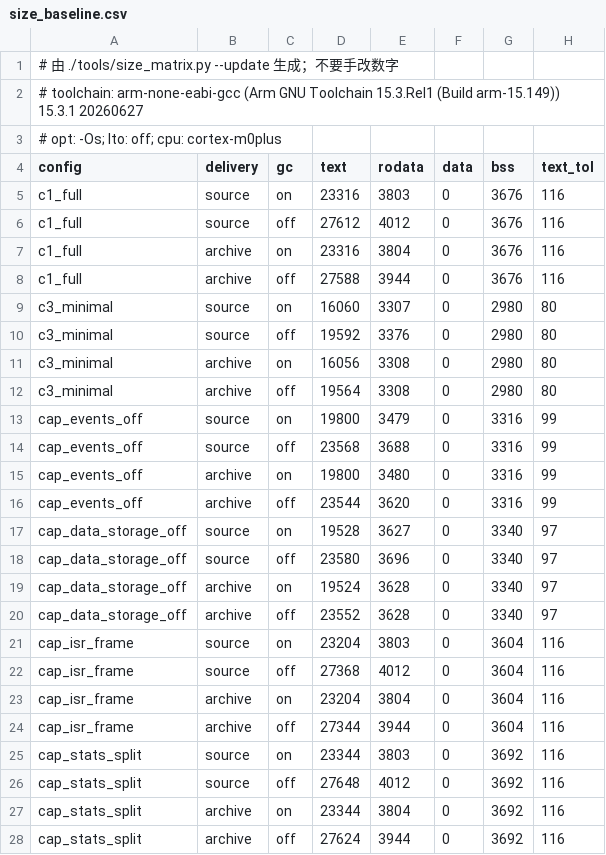
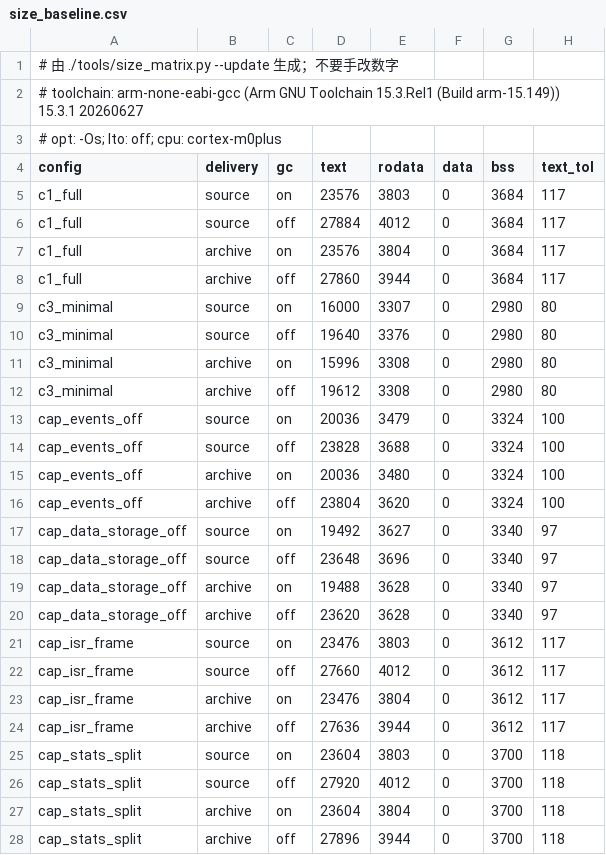
Before and after one commit to Adlyq/iolinki, a CSV file: tools/size_baseline.csv, drawn as a sheet; only a part is shown; the diff covers the shown part only.

Commit message:
fix(od): align OD write, DS membership and restore semantics
- od: pass the requested subindex through iolink_od_write_value() to the
  params manager and the application write hook (iolink_od_write_fn now
  takes it); enforce OctetString block_len as 0x33 instead of letting
  params silently truncate tags
- isdu: use a single standard-first iolink_od_find() lookup so the
  application table cannot shadow normative indices (0x0002/0x0024) and
  the vendor service remains a fallback for unknown device indices
- ds: derive the DS set from the standard OD table plus the bound
  application OD (iolink_ds_bind_od(), config->od), add app DS queries,
  and pre-check every known record through an optional check callback
  before applying any of them; NVM-write failures are documented as
  non-transactional
- workspace: clear ISDU/DS buffer pointers and capacities when an
  external workspace is unbound (IOLINK_WORKSPACE_EMBEDDED=0)
- tests: cover M1-M4 (standard-index shadowing, subindex passthrough,
  oversized tag rejection, app DS staging/serialization/restore,
  all-or-nothing image validation, external unbind); update the pinned
  truncation/vendor-index expectations and the context-size contract
- size baseline refreshed for the added DS/OD plumbing (~260 B text)

```diff
--- a/tools/size_baseline.csv
+++ b/tools/size_baseline.csv
@@ -4,25 +4,25 @@
 config,delivery,gc,text,rodata,data,bss,text_tol
-c1_full,source,on,23316,3803,0,3676,116
-c1_full,source,off,27612,4012,0,3676,116
-c1_full,archive,on,23316,3804,0,3676,116
-c1_full,archive,off,27588,3944,0,3676,116
-c3_minimal,source,on,16060,3307,0,2980,80
-c3_minimal,source,off,19592,3376,0,2980,80
-c3_minimal,archive,on,16056,3308,0,2980,80
-c3_minimal,archive,off,19564,3308,0,2980,80
-cap_events_off,source,on,19800,3479,0,3316,99
-cap_events_off,source,off,23568,3688,0,3316,99
-cap_events_off,archive,on,19800,3480,0,3316,99
-cap_events_off,archive,off,23544,3620,0,3316,99
-cap_data_storage_off,source,on,19528,3627,0,3340,97
-cap_data_storage_off,source,off,23580,3696,0,3340,97
-cap_data_storage_off,archive,on,19524,3628,0,3340,97
-cap_data_storage_off,archive,off,23552,3628,0,3340,97
-cap_isr_frame,source,on,23204,3803,0,3604,116
-cap_isr_frame,source,off,27368,4012,0,3604,116
-cap_isr_frame,archive,on,23204,3804,0,3604,116
-cap_isr_frame,archive,off,27344,3944,0,3604,116
-cap_stats_split,source,on,23344,3803,0,3692,116
-cap_stats_split,source,off,27648,4012,0,3692,116
-cap_stats_split,archive,on,23344,3804,0,3692,116
-cap_stats_split,archive,off,27624,3944,0,3692,116
+c1_full,source,on,23576,3803,0,3684,117
+c1_full,source,off,27884,4012,0,3684,117
+c1_full,archive,on,23576,3804,0,3684,117
+c1_full,archive,off,27860,3944,0,3684,117
+c3_minimal,source,on,16000,3307,0,2980,80
+c3_minimal,source,off,19640,3376,0,2980,80
+c3_minimal,archive,on,15996,3308,0,2980,80
+c3_minimal,archive,off,19612,3308,0,2980,80
+cap_events_off,source,on,20036,3479,0,3324,100
+cap_events_off,source,off,23828,3688,0,3324,100
+cap_events_off,archive,on,20036,3480,0,3324,100
+cap_events_off,archive,off,23804,3620,0,3324,100
+cap_data_storage_off,source,on,19492,3627,0,3340,97
+cap_data_storage_off,source,off,23648,3696,0,3340,97
+cap_data_storage_off,archive,on,19488,3628,0,3340,97
+cap_data_storage_off,archive,off,23620,3628,0,3340,97
+cap_isr_frame,source,on,23476,3803,0,3612,117
+cap_isr_frame,source,off,27660,4012,0,3612,117
+cap_isr_frame,archive,on,23476,3804,0,3612,117
+cap_isr_frame,archive,off,27636,3944,0,3612,117
+cap_stats_split,source,on,23604,3803,0,3700,118
+cap_stats_split,source,off,27920,4012,0,3700,118
+cap_stats_split,archive,on,23604,3804,0,3700,118
+cap_stats_split,archive,off,27896,3944,0,3700,118
```
Also changed, not shown: 12 edited cells elsewhere in this file, 22 other files.
